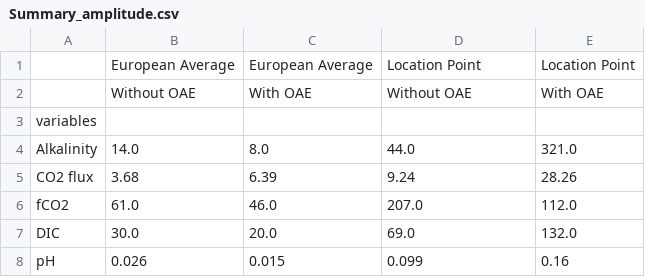
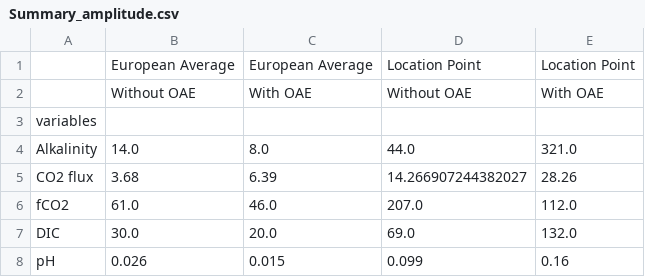
Before and after one commit to chiaraciscato/MScThesis, a CSV file: SSP3_7.0/Summary_amplitude.csv, drawn as a sheet.

```diff
--- a/SSP3_7.0/Summary_amplitude.csv
+++ b/SSP3_7.0/Summary_amplitude.csv
@@ -4,3 +4,3 @@ variables,,,,
 Alkalinity,14.0,8.0,44.0,321.0
-CO2 flux,3.68,6.39,9.24,28.26
+CO2 flux,3.68,6.39,14.266907244382027,28.26
 fCO2,61.0,46.0,207.0,112.0
```
Also changed, not shown: SSP1_2.6/Summary_amplitude.csv, 58 other files.
